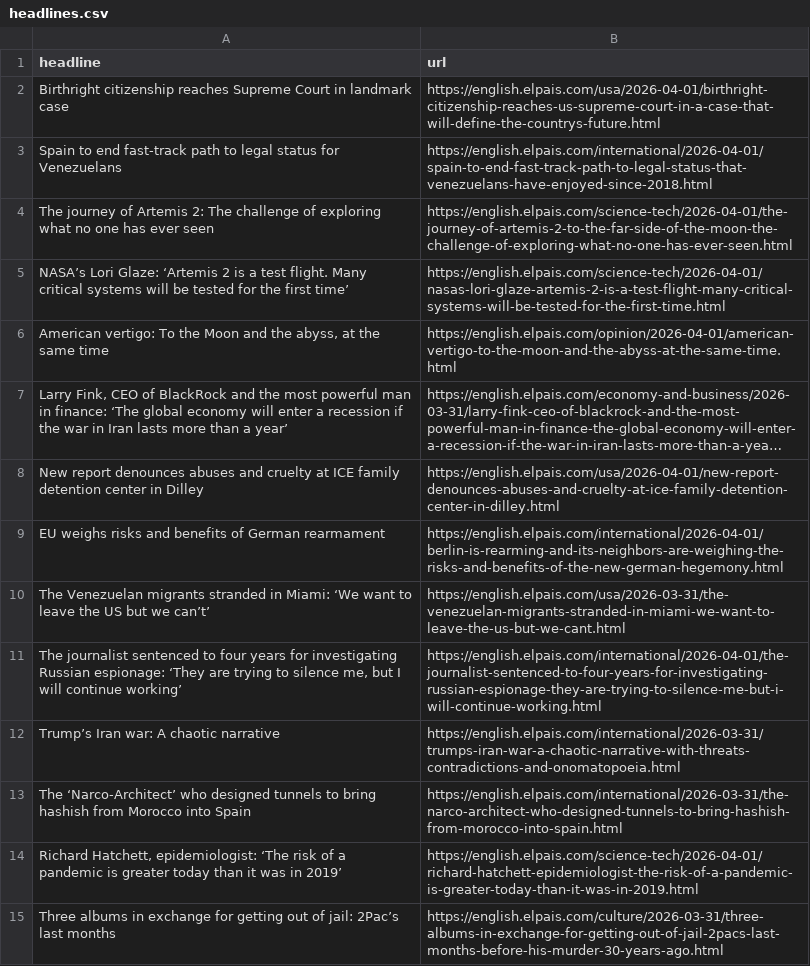
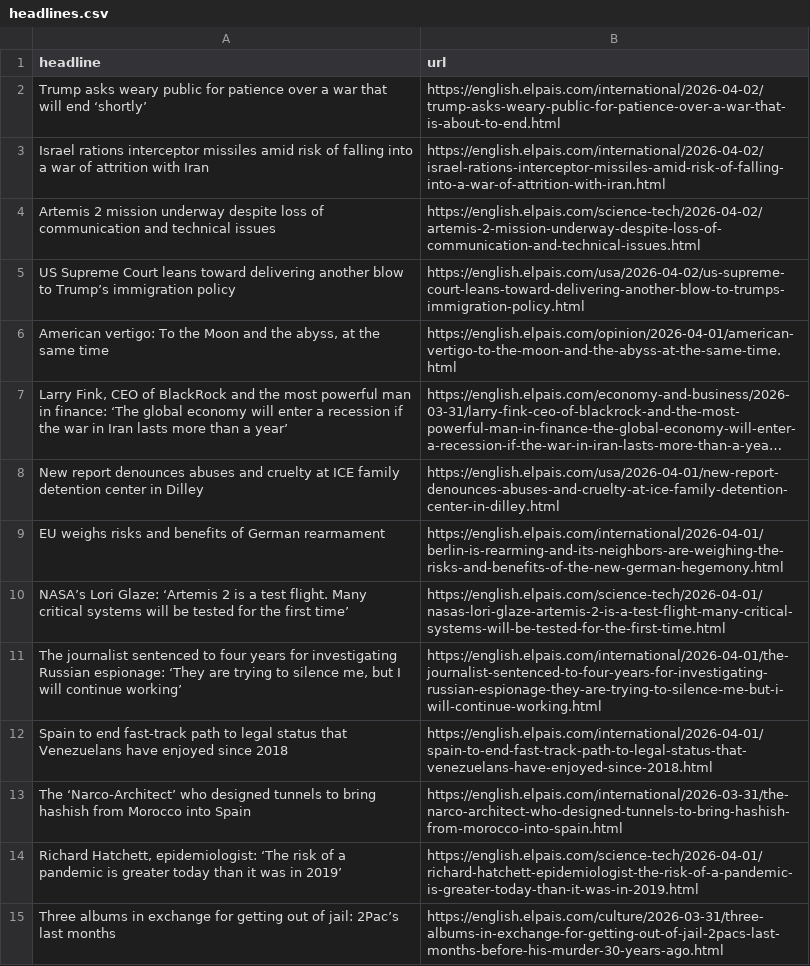
Before and after one commit to cmgsalazar/el-pais-autoscraper, a CSV file: headlines.csv, drawn as a sheet; only a part is shown; long unchanged cells end in ….

```diff
--- a/headlines.csv
+++ b/headlines.csv
@@ -1,7 +1,6 @@
 headline,url
-"Birthright citizenship reaches Supreme Court in landmark
-case",https://english.elpais.com/usa/2026-04-01/birthright-citizenship-reaches-us-supreme-court-in-a-case-that-will-define-the-countrys-future.html
-Spain to end fast-track path to legal status for Venezuelans,https://english.elpais.com/international/2026-04-01/spain-to-end-fast-track-path-to-legal-status-that-venezuelans-have-enjoyed-since-2018.html
-The journey of Artemis 2: The challenge of exploring what no one has ever seen,https://english.elpais.com/science-tech/2026-04-01/the-journey-of-artemis-2-to-the-far-side-of-the-moon-the-challenge-of-exploring-what-no-one-has-ever-seen.html
-NASA’s Lori Glaze: ‘Artemis 2 is a test flight. Many critical systems will be tested for the first time’,https://english.elpais.com/science-tech/2026-04-01/nasas-lori-glaze-artemis-2-is-a-test-flight-many-critical-systems-will-be-tested-for-the-first-time.html
+Trump asks weary public for patience over a war that will end ‘shortly’,https://english.elpais.com/international/2026-04-02/trump-asks-weary-public-for-patience-over-a-war-that-is-about-to-end.html
+Israel rations interceptor missiles amid risk of falling into a war of attrition with Iran,https://english.elpais.com/international/2026-04-02/israel-rations-interceptor-missiles-amid-risk-of-falling-into-a-war-of-attrition-with-iran.html
+Artemis 2 mission underway despite loss of communication and technical issues,https://english.elpais.com/science-tech/2026-04-02/artemis-2-mission-underway-despite-loss-of-communication-and-technical-issues.html
+US Supreme Court leans toward delivering another blow to Trump’s immigration policy,https://english.elpais.com/usa/2026-04-02/us-supreme-court-leans-toward-delivering-another-blow-to-trumps-immigration-policy.html
 "American vertigo: To the Moon and the abyss, at the same time",https://english.elpais.com/opinion/2026-04-01/american-vertigo-to-the-moon-and-the-abyss-at-the-same-time.html
@@ -10,5 +9,5 @@ New report denounces abuses and cruelty at ICE family detention center in Dilley
 EU weighs risks and benefits of German rearmament,https://english.elpais.com/international/2026-04-01/berlin-is-rearming-and-its-neighbors-are-weighing-the-risks-and-benefits-of-the-new-german-hegemony.html
-The Venezuelan migrants stranded in Miami: ‘We want to leave the US but we can’t’,https://english.elpais.com/usa/2026-03-31/the-venezuelan-migrants-stranded-in-miami-we-want-to-leave-the-us-but-we-cant.html
+NASA’s Lori Glaze: ‘Artemis 2 is a test flight. Many critical systems will be tested for the first time’,https://english.elpais.com/science-tech/2026-04-01/nasas-lori-glaze-artemis-2-is-a-test-flight-many-critical-systems-will-be-tested-for-the-first-time.html
 "The journalist sentenced to four years for investigating Russian espionage: ‘They are trying to silence me, but I will continue working’",https://english.elpais.com/international/2026-04-01/the-journalist-sentenced-to-four-years-for-investigating-russian-espionage-they-are-trying-to-silence-me-but-i-will-continue-working.html
-Trump’s Iran war: A chaotic narrative,https://english.elpais.com/international/2026-03-31/trumps-iran-war-a-chaotic-narrative-with-threats-contradictions-and-onomatopoeia.html
+Spain to end fast-track path to legal status that Venezuelans have enjoyed since 2018,https://english.elpais.com/international/2026-04-01/spain-to-end-fast-track-path-to-legal-status-that-venezuelans-have-enjoyed-since-2018.html
 The ‘Narco-Architect’ who designed tunnels to bring hashish from Morocco into Spain,https://english.elpais.com/international/2026-03-31/the-narco-architect-who-designed-tunnels-to-bring-hashish-from-morocco-into-spain.html
```
